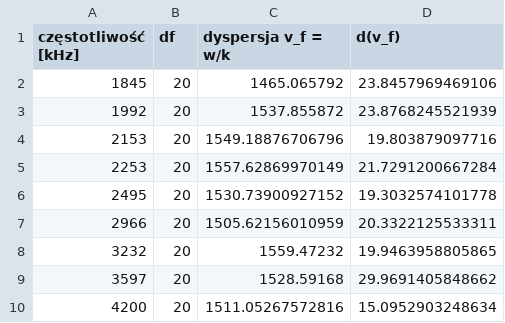
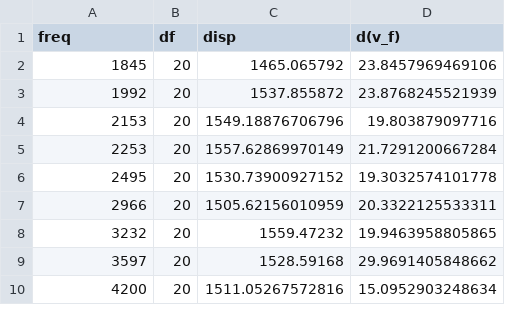
Before and after one commit to atteroTheGreatest/labfiz2, a CSV file: 1_dyfrakcja_swiatla_na_ultradzwiekach/dispersion_data.csv, drawn as a sheet.

Commit message:
change headers in dispersion csv

```diff
--- a/1_dyfrakcja_swiatla_na_ultradzwiekach/dispersion_data.csv
+++ b/1_dyfrakcja_swiatla_na_ultradzwiekach/dispersion_data.csv
@@ -1,2 +1,2 @@
-"częstotliwość [kHz]",df,"dyspersja v_f = w/k",d(v_f)
+freq,df,disp,d(v_f)
 1845,20,1465.065792,23.8457969469106
```
